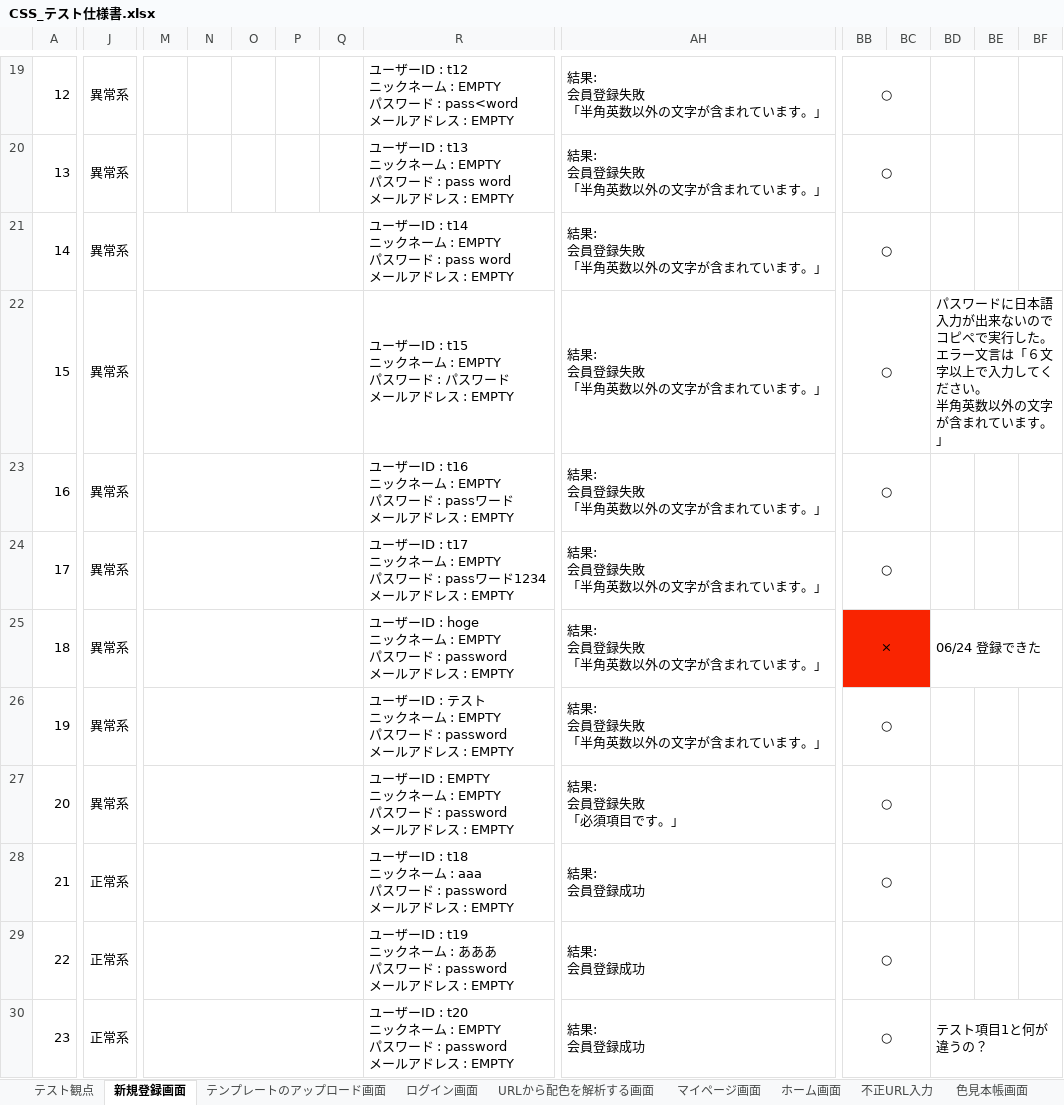
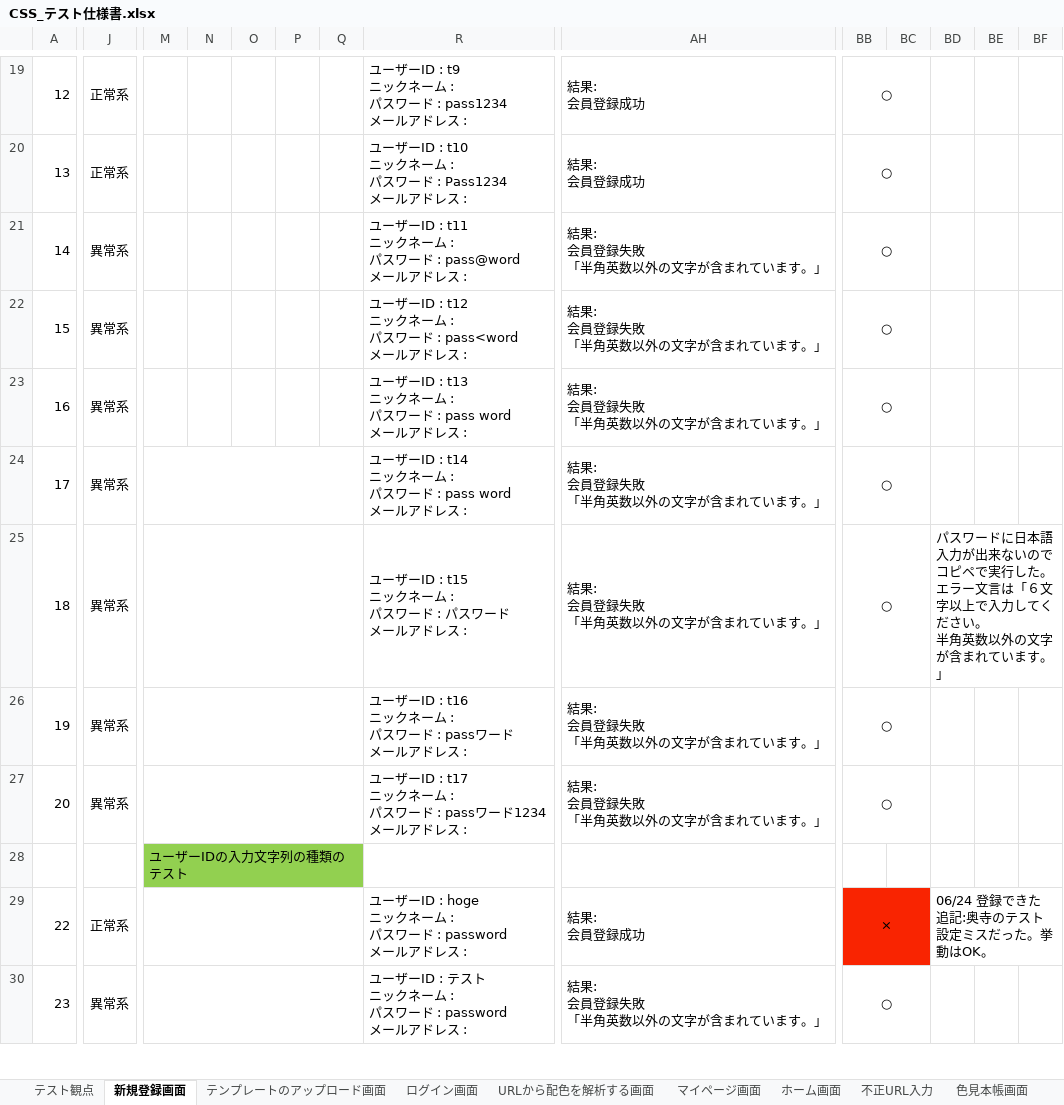
Before and after one commit to ColorSchemeSystem/CSS, an Excel workbook: CSS_テスト仕様書.xlsx, sheet 新規登録画面, drawn as a sheet; only a part is shown, gaps mark what is left out; values as stored, in another font and other column widths than the file's, no borders; removed rows and columns are numbered as before the commit, all else as after; rows hold the shown columns only; ↵ is a line break in a cell; the diff covers the shown part only; the diff names each change by its address in the sheet, - before the commit and + after, or states it on an @@ line.

```diff
--- a/CSS_テスト仕様書.xlsx (sheet 新規登録画面)
+++ b/CSS_テスト仕様書.xlsx (sheet 新規登録画面)
-J19:J20: 異常系
+J19:J20: 正常系
-R19: …ザーID : t12 ↵ ニックネーム : EMPTY ↵ パスワード : pass<word ↵ メールアドレス : EMPTY
+R19: …ザーID : t9 ↵ ニックネーム : ↵ パスワード : pass1234 ↵ メールアドレス :
-AH19:AH20: 結果: ↵ 会員登録失敗 ↵ 「半角英数以外の文字が含まれています。」
+AH19:AH20: 結果: ↵ 会員登録成功
-R20: …ザーID : t13 ↵ ニックネーム : EMPTY ↵ パスワード : pass word ↵ メールアドレス : EMPTY
+R20: …ザーID : t10 ↵ ニックネーム : ↵ パスワード : Pass1234 ↵ メールアドレス :
-M21:Q21 merged
-R21: …ザーID : t14 ↵ ニックネーム : EMPTY ↵ パスワード : pass word ↵ メールアドレス : EMPTY
+R21: …ザーID : t11 ↵ ニックネーム : ↵ パスワード : pass@word ↵ メールアドレス :
-M22:Q22 merged
-R22: …ザーID : t15 ↵ ニックネーム : EMPTY ↵ パスワード : パスワード ↵ メールアドレス : EMPTY
+R22: …ザーID : t12 ↵ ニックネーム : ↵ パスワード : pass<word ↵ メールアドレス :
-BD22: パスワードに日本語入力が出来ないのでコピペで実行した。 ↵ エラー文言は「６文字以上で入力してください。 ↵ 半角英数以外の文字が含まれています。」
+BD22: (empty)
-BD22:BJ22 merged
-M23:Q23 merged
-R23: …ザーID : t16 ↵ ニックネーム : EMPTY ↵ パスワード : passワード ↵ メールアドレス : EMPTY
+R23: …ザーID : t13 ↵ ニックネーム : ↵ パスワード : pass word ↵ メールアドレス :
-R24: …ザーID : t17 ↵ ニックネーム : EMPTY ↵ パスワード : passワード1234 ↵ メールアドレス : EMPTY
+R24: …ザーID : t14 ↵ ニックネーム : ↵ パスワード : pass word ↵ メールアドレス :
-R25: …ザーID : hoge ↵ ニックネーム : EMPTY ↵ パスワード : password ↵ メールアドレス : EMPTY
+R25: …ザーID : t15 ↵ ニックネーム : ↵ パスワード : パスワード ↵ メールアドレス :
-BB25: ×
+BB25: ○
-BB25:BC25 fill: #F92401
+BB25:BC25 fill: none
-BD25: 06/24 登録できた
+BD25: パスワードに日本語入力が出来ないのでコピペで実行した。 ↵ エラー文言は「６文字以上で入力してください。 ↵ 半角英数以外の文字が含まれています。」
-R26: …ザーID : テスト ↵ ニックネーム : EMPTY ↵ パスワード : password ↵ メールアドレス : EMPTY
+R26: …ザーID : t16 ↵ ニックネーム : ↵ パスワード : passワード ↵ メールアドレス :
-R27: …ザーID : EMPTY ↵ ニックネーム : EMPTY ↵ パスワード : password ↵ メールアドレス : EMPTY
+R27: …ザーID : t17 ↵ ニックネーム : ↵ パスワード : passワード1234 ↵ メールアドレス :
-AH27: 結果: ↵ 会員登録失敗 ↵ 「必須項目です。」
+AH27: 結果: ↵ 会員登録失敗 ↵ 「半角英数以外の文字が含まれています。」
-row 28: 21 | 正常系 |  |  |  |  |  | ユーザーID : t18 ↵ ニックネーム : aaa ↵ パスワード : password ↵ メールアドレス : EMPTY | 結果: ↵ 会員登録成功 | ○
+row 28:  |  | ユーザーIDの入力文字列の種類のテスト
-R29: …ザーID : t19 ↵ ニックネーム : あああ ↵ パスワード : password ↵ メールアドレス : EMPTY
+R29: …ザーID : hoge ↵ ニックネーム : ↵ パスワード : password ↵ メールアドレス :
-BB29: ○
+BB29: ×
-BB29:BC29 fill: none
+BB29:BC29 fill: #F92401
-BD29: (empty)
+BD29: 06/24 登録できた ↵ 追記:奥寺のテスト設定ミスだった。挙動はOK。
+BD29:BJ29 merged
-J30: 正常系
+J30: 異常系
-R30: …ザーID : t20 ↵ ニックネーム : EMPTY ↵ パスワード : password ↵ メールアドレス : EMPTY
+R30: …ザーID : テスト ↵ ニックネーム : ↵ パスワード : password ↵ メールアドレス :
-AH30: 結果: ↵ 会員登録成功
+AH30: 結果: ↵ 会員登録失敗 ↵ 「半角英数以外の文字が含まれています。」
-BD30: テスト項目1と何が違うの？
+BD30: (empty)
-BD30:BJ30 merged
```
Also changed, not shown: 10 added rows, 5 removed rows, 42 edited cells, cell formats and merged cells elsewhere in this sheet, 1 other file.
